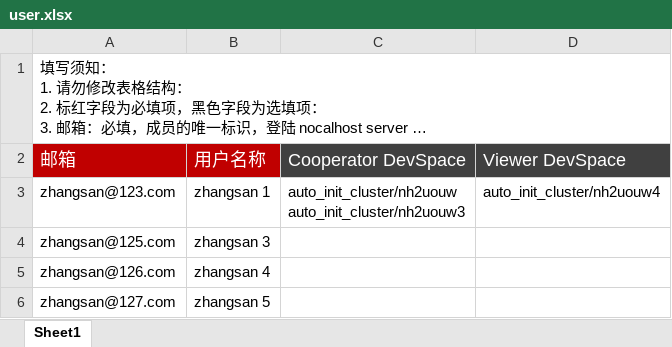
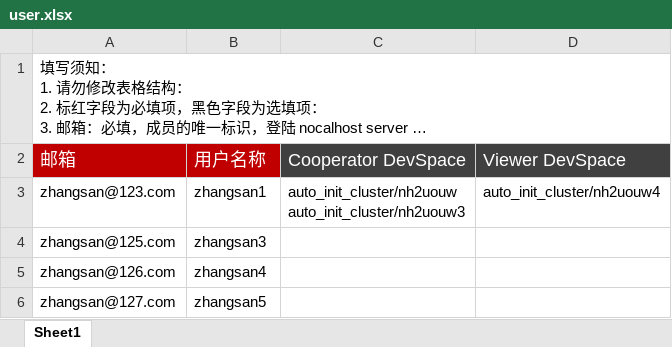
Before and after one commit to nocalhost/nocalhost-web, an Excel workbook: src/pages/User/Import/asset/user.xlsx, sheet Sheet1, drawn as a sheet; long unchanged cells end in …; values as stored, in another font and other column widths than the file's, no borders; the diff names each change by its address in the sheet, - before the commit and + after, or states it on an @@ line.

```diff
--- a/src/pages/User/Import/asset/user.xlsx (sheet Sheet1)
+++ b/src/pages/User/Import/asset/user.xlsx (sheet Sheet1)
-B3 (用户名称): zhangsan 1
+B3 (用户名称): zhangsan1
-B4 (用户名称): zhangsan 3
+B4 (用户名称): zhangsan3
-B5 (用户名称): zhangsan 4
+B5 (用户名称): zhangsan4
-B6 (用户名称): zhangsan 5
+B6 (用户名称): zhangsan5
```
Also changed, not shown: 4 other files.
